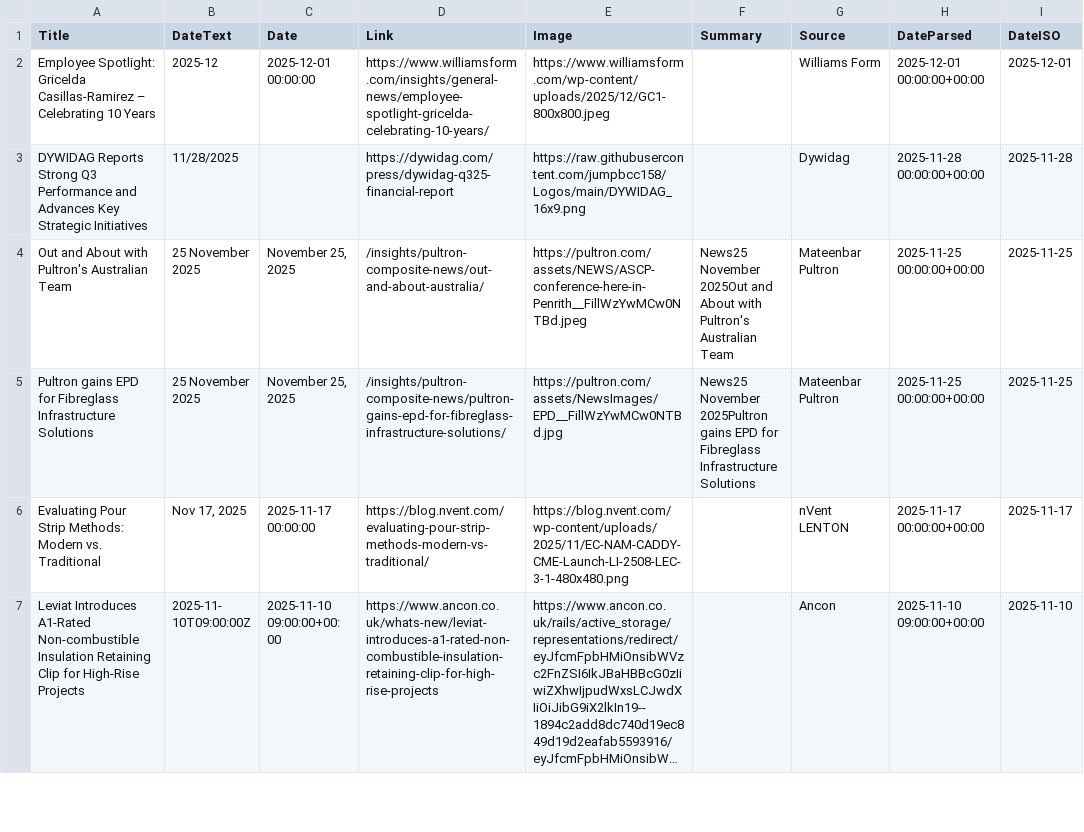
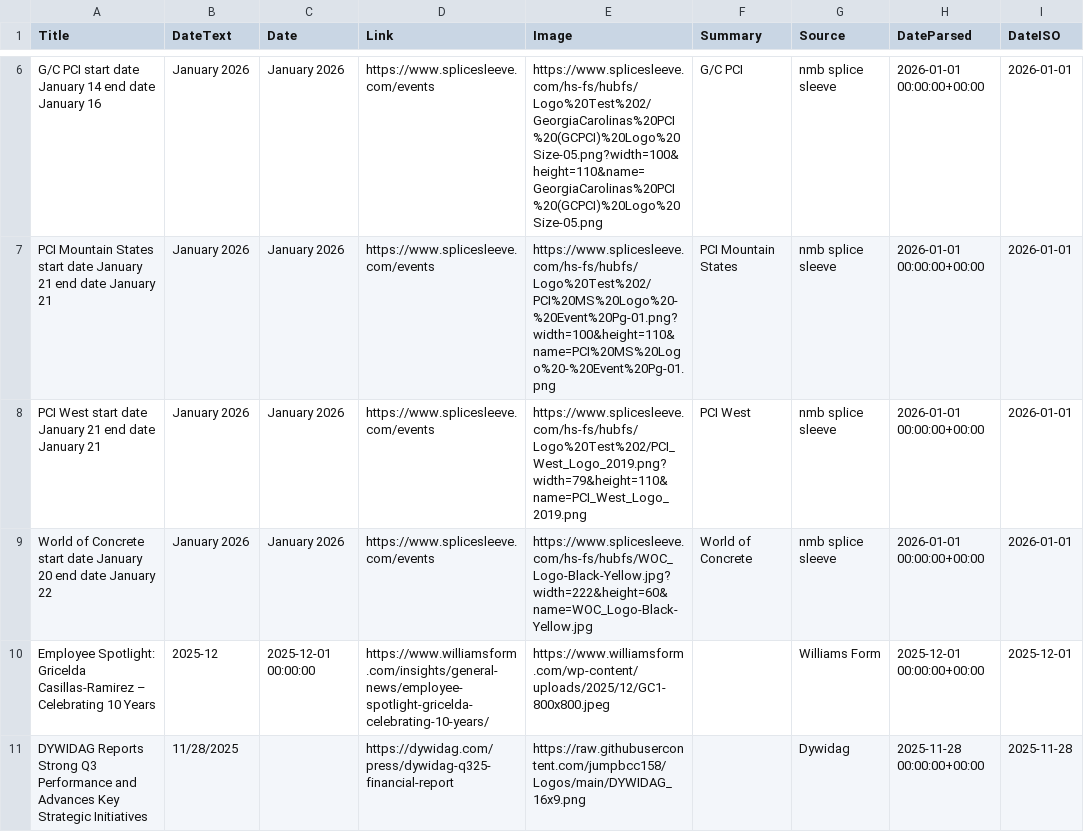
Before and after one commit to jumpbcc158/006gitscrape, a CSV file: export_combined.csv, drawn as a sheet; only a part is shown, gaps mark what is left out; the shorter side is filled out with more unchanged rows; long unchanged cells end in …; the diff covers the shown part only.

```diff
--- a/export_combined.csv
+++ b/export_combined.csv
@@ -2 +6,5 @@
+G/C PCI start date January 14 end date January 16,January 2026,January 2026,https://www.splicesleeve.com/events,https://www.splicesleeve.com/hs-fs/hubfs/Logo%20Test%202/GeorgiaCarolinas%20PCI%20(GCPCI)%20Logo%20Size-05.png?width=100&height=110&name=GeorgiaCarolinas%20PCI%20(GCPCI)%20Logo%20Size-05.png,G/C PCI,nmb splice sleeve,2026-01-01 00:00:00+00:00,2026-01-01
+PCI Mountain States start date January 21 end date January 21,January 2026,January 2026,https://www.splicesleeve.com/events,https://www.splicesleeve.com/hs-fs/hubfs/Logo%20Test%202/PCI%20MS%20Logo%20-%20Event%20Pg-01.png?width=100&height=110&name=PCI%20MS%20Logo%20-%20Event%20Pg-01.png,PCI Mountain States,nmb splice sleeve,2026-01-01 00:00:00+00:00,2026-01-01
+PCI West start date January 21 end date January 21,January 2026,January 2026,https://www.splicesleeve.com/events,https://www.splicesleeve.com/hs-fs/hubfs/Logo%20Test%202/PCI_West_Logo_2019.png?width=79&height=110&name=PCI_West_Logo_2019.png,PCI West,nmb splice sleeve,2026-01-01 00:00:00+00:00,2026-01-01
+World of Concrete start date January 20 end date January 22,January 2026,January 2026,https://www.splicesleeve.com/events,https://www.splicesleeve.com/hs-fs/hubfs/WOC_Logo-Black-Yellow.jpg?width=222&height=60&name=WOC_Logo-Black-Yellow.jpg,World of Concrete,nmb splice sleeve,2026-01-01 00:00:00+00:00,2026-01-01
 Employee Spotlight: Gricelda Casillas-Ramirez – Celebrating 10 Years,2025-12,2025-12-01 00:00:00,https://www.williamsform.com/insights/general-news/employee-spotlight-gricelda-celebrating-10-years/,https://www.williamsform.com/wp-content/uploads/2025/12/GC1-800x800.jpeg,,Williams Form,2025-12-01 00:00:00+00:00,2025-12-01
```
Also changed, not shown: 4 added rows and 8 removed rows elsewhere in this file.
